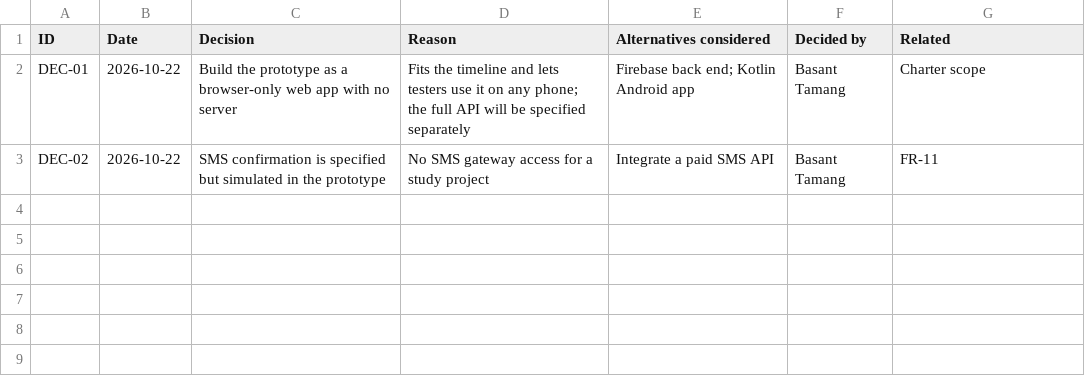
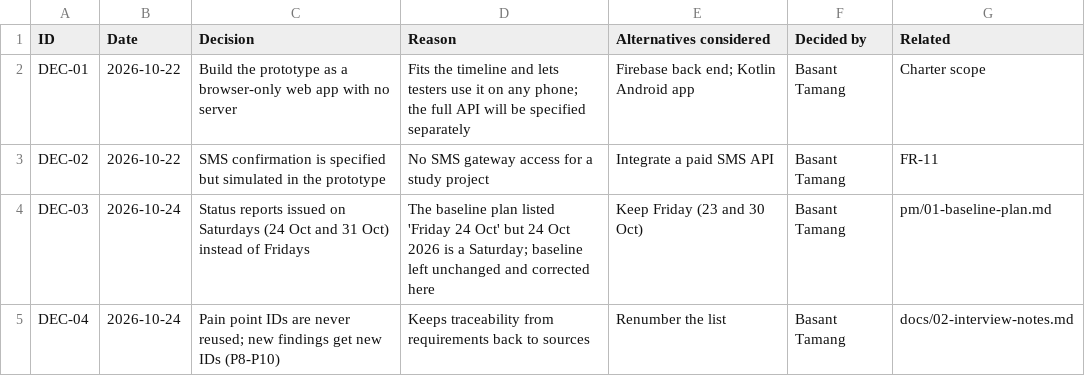
Before and after one commit to basanttamang/ward-appointment-system, a CSV file: pm/decision-log.csv, drawn as a sheet; the diff names each change by its address in the sheet, - before the commit and + after, or states it on an @@ line.

Commit message:
interview finding - status report

```diff
--- a/pm/decision-log.csv
+++ b/pm/decision-log.csv
+row 4: DEC-03 | 2026-10-24 | Status reports issued on Saturdays (24 Oct and 31 Oct) instead of Fridays | The baseline plan listed 'Friday 24 Oct' but 24 Oct 2026 is a Saturday; baseline left unchanged and corrected here | Keep Friday (23 and 30 Oct) | Basant Tamang | pm/01-baseline-plan.md
+row 5: DEC-04 | 2026-10-24 | Pain point IDs are never reused; new findings get new IDs (P8-P10) | Keeps traceability from requirements back to sources | Renumber the list | Basant Tamang | docs/02-interview-notes.md
```
Also changed, not shown: pm/raid-log.csv, 4 other files.
